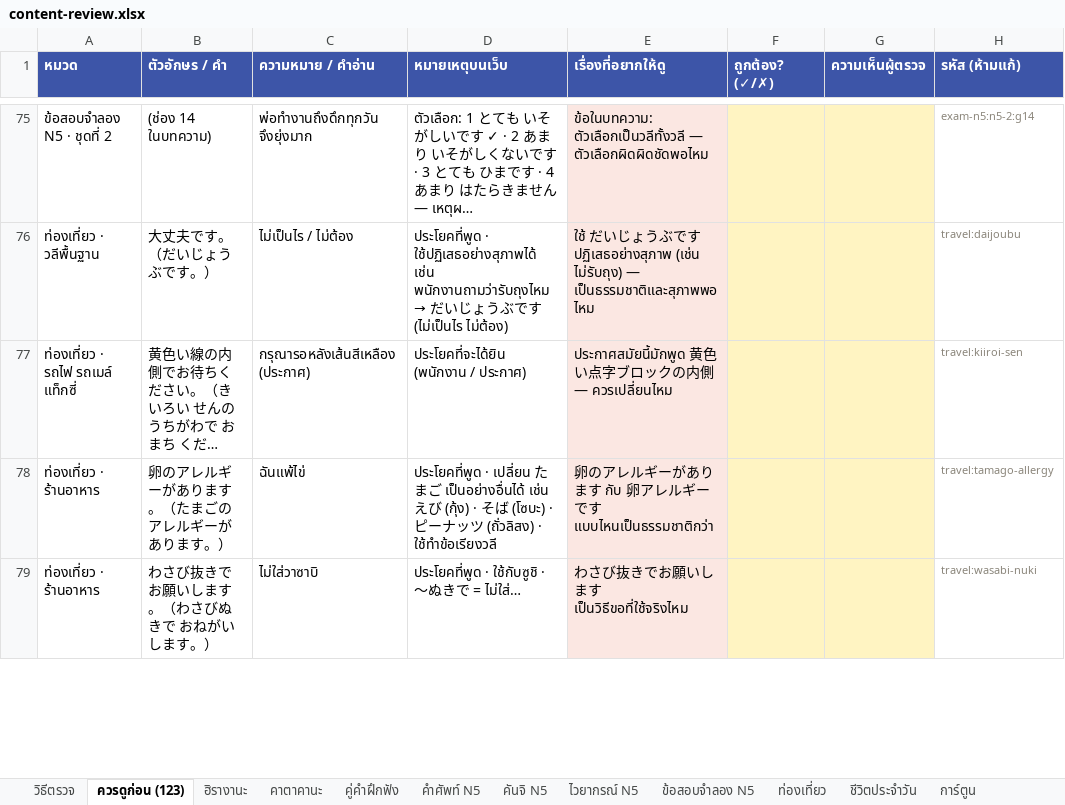
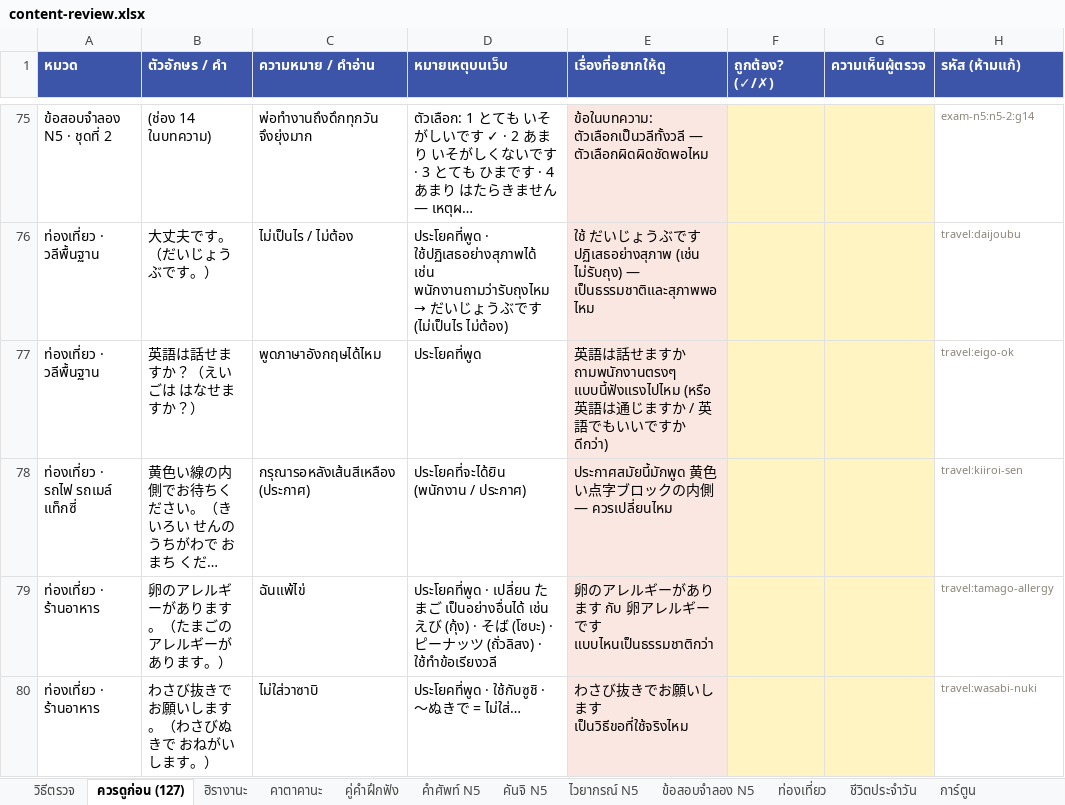
Before and after one commit to jame191036/kakitori, an Excel workbook: docs/content-review.xlsx, sheet ควรดูก่อน (127), drawn as a sheet; only a part is shown, gaps mark what is left out; long unchanged cells end in …; values as stored, in another font and other column widths than the file's, no borders; the diff covers the shown part only; the diff names each change by its address in the sheet, - before the commit and + after, or states it on an @@ line.

```diff
--- a/docs/content-review.xlsx (sheet ควรดูก่อน (127))
+++ b/docs/content-review.xlsx (sheet ควรดูก่อน (127))
-sheet tab: ควรดูก่อน (123)
+sheet tab: ควรดูก่อน (127)
+row 77: ท่องเที่ยว · วลีพื้นฐาน | 英語は話せますか？（えいごは はなせますか？） | พูดภาษาอังกฤษได้ไหม | ประโยคที่พูด | 英語は話せますか ถามพนักงานตรงๆ แบบนี้ฟังแรงไปไหม (หรือ 英語は通じますか / 英語でもいいですか ดีกว่า) |  |  | travel:eigo-ok
```
Also changed, not shown: 3 added rows and 2 edited cells elsewhere in this sheet, sheet การ์ตูน, sheet ชีวิตประจำวัน, sheet ท่องเที่ยว, sheet วิธีตรวจ, 23 other files.
